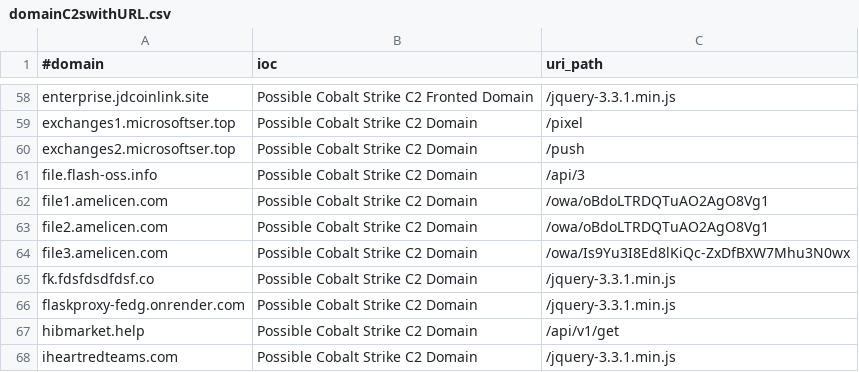
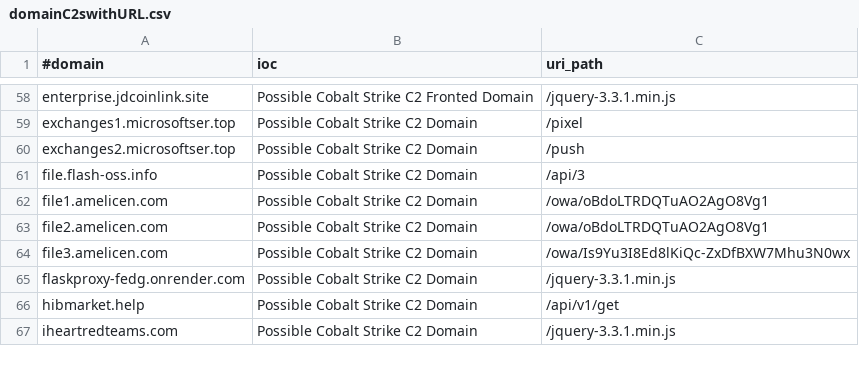
Before and after one commit to Xavier001/IOCs, a CSV file: domainC2swithURL.csv, drawn as a sheet; only a part is shown, gaps mark what is left out.

```diff
--- a/domainC2swithURL.csv
+++ b/domainC2swithURL.csv
@@ -64,3 +64,2 @@ file2.amelicen.com,Possible Cobalt Strike C2 Domain,/owa/oBdoLTRDQTuAO2AgO8Vg1
 file3.amelicen.com,Possible Cobalt Strike C2 Domain,/owa/Is9Yu3I8Ed8lKiQc-ZxDfBXW7Mhu3N0wx
-fk.fdsfdsdfdsf.co,Possible Cobalt Strike C2 Domain,/jquery-3.3.1.min.js
 flaskproxy-fedg.onrender.com,Possible Cobalt Strike C2 Domain,/jquery-3.3.1.min.js
```
Also changed, not shown: IPC2s.csv, domainC2s-filter-abused.csv, 4 other files.
